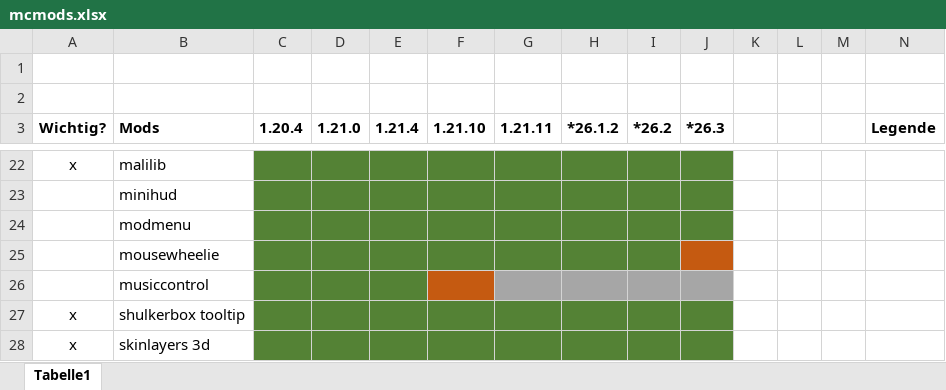
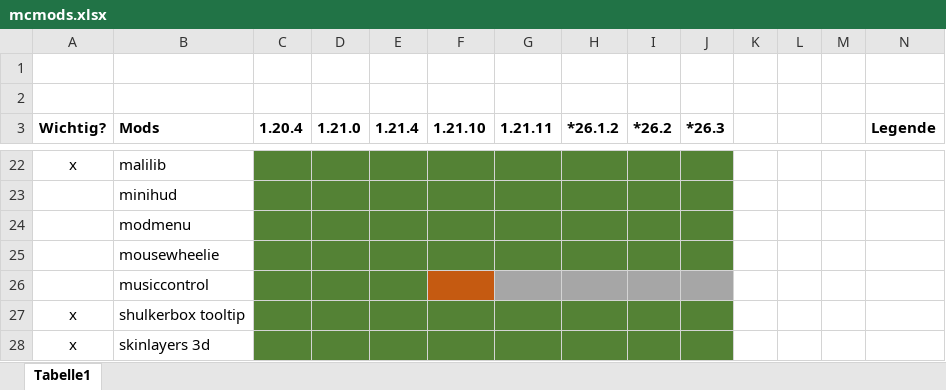
Before and after one commit to klingenprinz/MC-Mods, an Excel workbook: mcmods.xlsx, sheet Tabelle1, drawn as a sheet; only a part is shown, gaps mark what is left out; values as stored, in another font and other column widths than the file's, no borders; the diff names each change by its address in the sheet, - before the commit and + after, or states it on an @@ line.

```diff
--- a/mcmods.xlsx (sheet Tabelle1)
+++ b/mcmods.xlsx (sheet Tabelle1)
-J25 fill: #C55A11
+J25 fill: #548235
```
Also changed, not shown: 1 other file.
